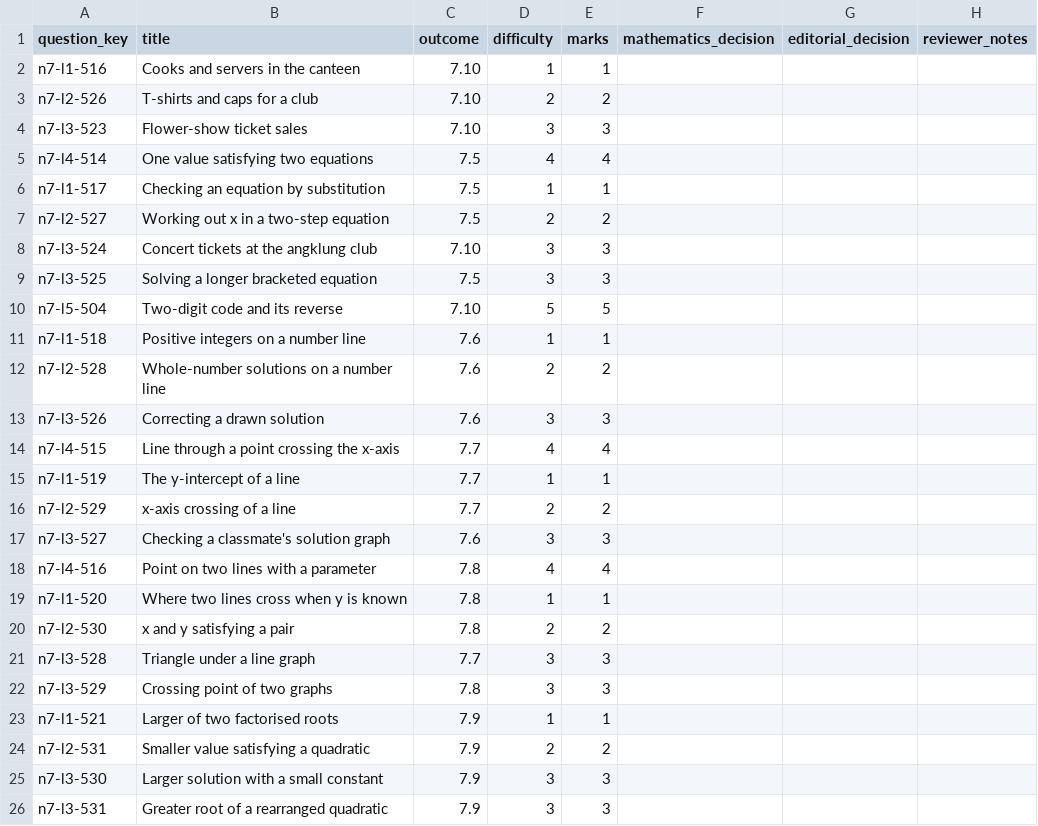
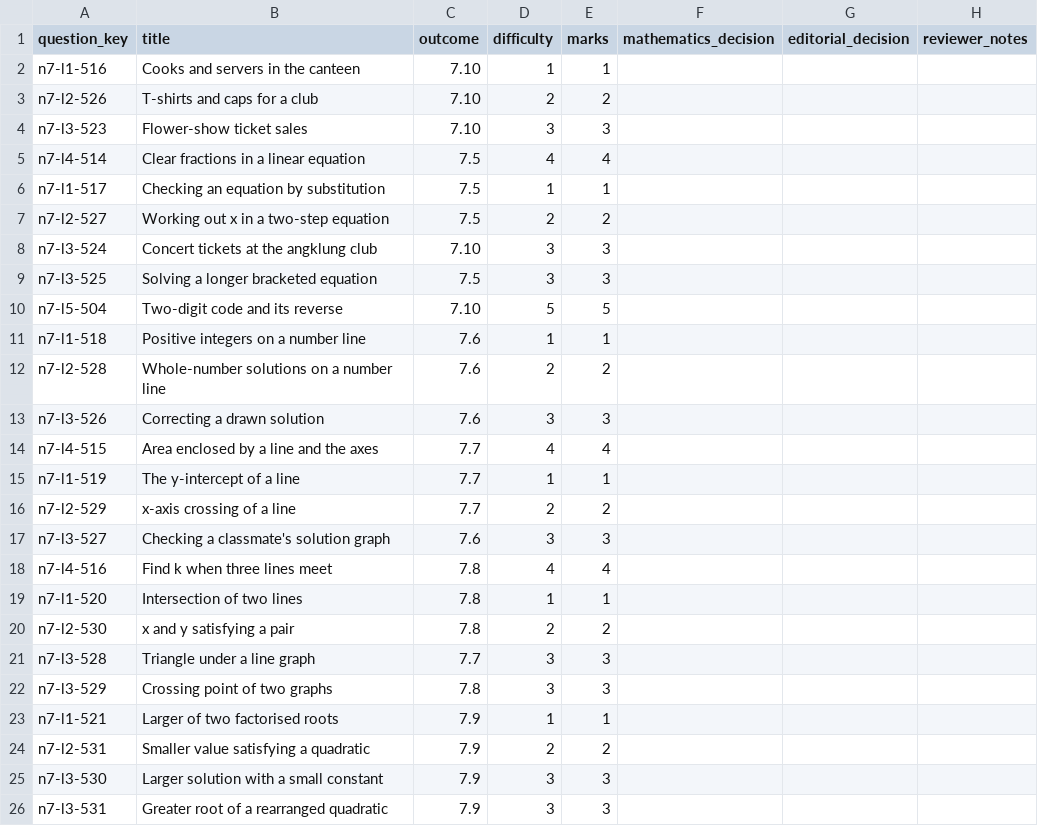
Before and after one commit to Willedward/asean_academy, a CSV file: backend_resources/question_bank/g3_math/secondary_2/n7/v1/review_packets/g3-sec2-n7-b004/review.csv, drawn as a sheet; only a part is shown.

```diff
--- a/backend_resources/question_bank/g3_math/secondary_2/n7/v1/review_packets/g3-sec2-n7-b004/review.csv
+++ b/backend_resources/question_bank/g3_math/secondary_2/n7/v1/review_packets/g3-sec2-n7-b004/review.csv
@@ -4,3 +4,3 @@ n7-l2-526,T-shirts and caps for a club,7.10,2,2,,,
 n7-l3-523,Flower-show ticket sales,7.10,3,3,,,
-n7-l4-514,One value satisfying two equations,7.5,4,4,,,
+n7-l4-514,Clear fractions in a linear equation,7.5,4,4,,,
 n7-l1-517,Checking an equation by substitution,7.5,1,1,,,
@@ -13,3 +13,3 @@ n7-l2-528,Whole-number solutions on a number line,7.6,2,2,,,
 n7-l3-526,Correcting a drawn solution,7.6,3,3,,,
-n7-l4-515,Line through a point crossing the x-axis,7.7,4,4,,,
+n7-l4-515,Area enclosed by a line and the axes,7.7,4,4,,,
 n7-l1-519,The y-intercept of a line,7.7,1,1,,,
@@ -17,4 +17,4 @@ n7-l2-529,x-axis crossing of a line,7.7,2,2,,,
 n7-l3-527,Checking a classmate's solution graph,7.6,3,3,,,
-n7-l4-516,Point on two lines with a parameter,7.8,4,4,,,
-n7-l1-520,Where two lines cross when y is known,7.8,1,1,,,
+n7-l4-516,Find k when three lines meet,7.8,4,4,,,
+n7-l1-520,Intersection of two lines,7.8,1,1,,,
 n7-l2-530,x and y satisfying a pair,7.8,2,2,,,
```
Also changed, not shown: 19 other files.
